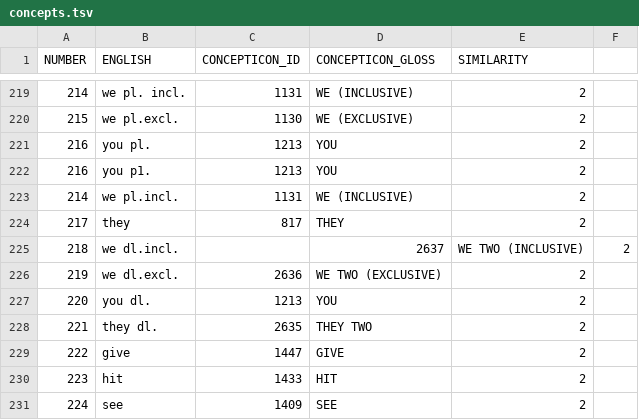
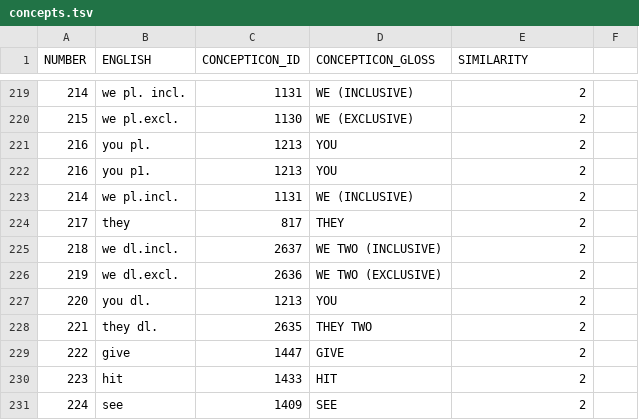
Before and after one commit to calc-project/tryonvanuatu, a TSV file: etc/concepts.tsv, drawn as a sheet; only a part is shown, gaps mark what is left out.

Commit message:
update

```diff
--- a/etc/concepts.tsv
+++ b/etc/concepts.tsv
@@ -224,3 +224,3 @@ NUMBER	ENGLISH	CONCEPTICON_ID	CONCEPTICON_GLOSS	SIMILARITY
 217	they	817	THEY	2
-218	we dl.incl.		2637	WE TWO (INCLUSIVE)	2
+218	we dl.incl.	2637	WE TWO (INCLUSIVE)	2
 219	we dl.excl.	2636	WE TWO (EXCLUSIVE)	2
```
